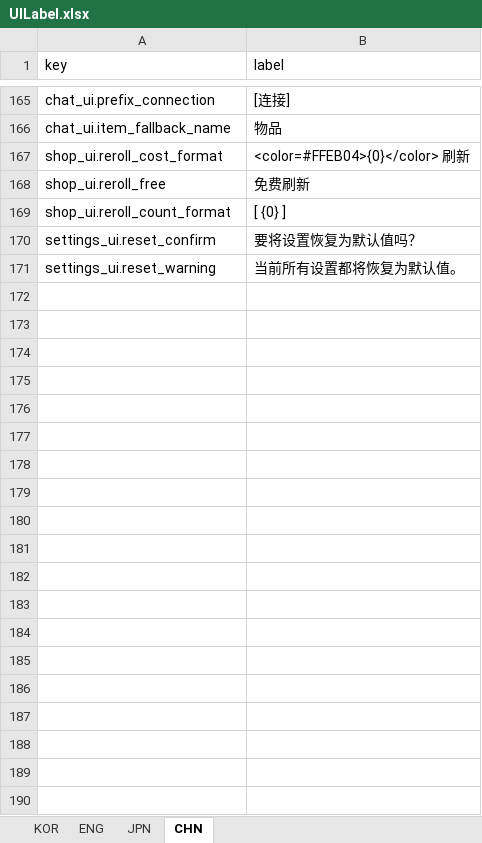
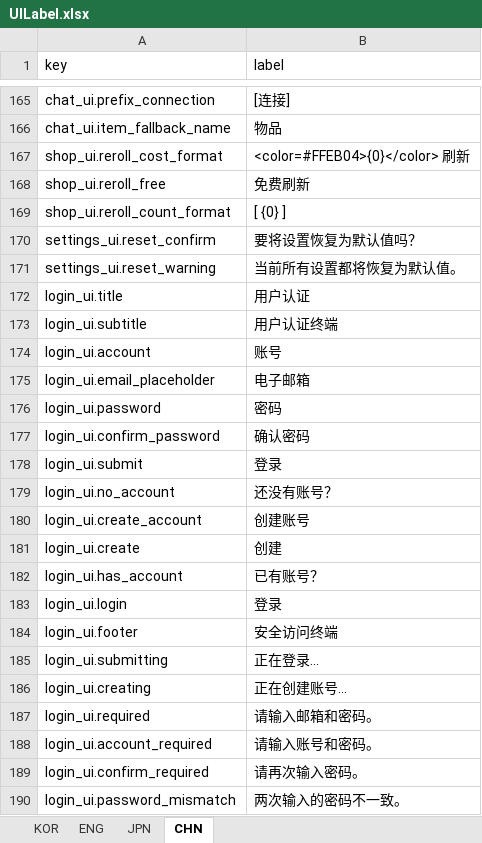
Before and after one commit to jolab4723/Project2, an Excel workbook: Assets/Resources/DataFiles/UIData/1. ExcelFile/UILabel.xlsx, sheet CHN, drawn as a sheet; only a part is shown, gaps mark what is left out; values as stored, in another font and other column widths than the file's, no borders; the diff covers the shown part only; the diff names each change by its address in the sheet, - before the commit and + after, or states it on an @@ line.

```diff
--- a/Assets/Resources/DataFiles/UIData/1. ExcelFile/UILabel.xlsx (sheet CHN)
+++ b/Assets/Resources/DataFiles/UIData/1. ExcelFile/UILabel.xlsx (sheet CHN)
+row 172: login_ui.title | 用户认证
+row 173: login_ui.subtitle | 用户认证终端
+row 174: login_ui.account | 账号
+row 175: login_ui.email_placeholder | 电子邮箱
+row 176: login_ui.password | 密码
+row 177: login_ui.confirm_password | 确认密码
+row 178: login_ui.submit | 登录
+row 179: login_ui.no_account | 还没有账号？
+row 180: login_ui.create_account | 创建账号
+row 181: login_ui.create | 创建
+row 182: login_ui.has_account | 已有账号？
+row 183: login_ui.login | 登录
+row 184: login_ui.footer | 安全访问终端
+row 185: login_ui.submitting | 正在登录…
+row 186: login_ui.creating | 正在创建账号…
+row 187: login_ui.required | 请输入邮箱和密码。
+row 188: login_ui.account_required | 请输入账号和密码。
+row 189: login_ui.confirm_required | 请再次输入密码。
+row 190: login_ui.password_mismatch | 两次输入的密码不一致。
```
Also changed, not shown: 53 added rows elsewhere in this sheet, sheet ENG, sheet KOR, sheet JPN, 10 other files.
